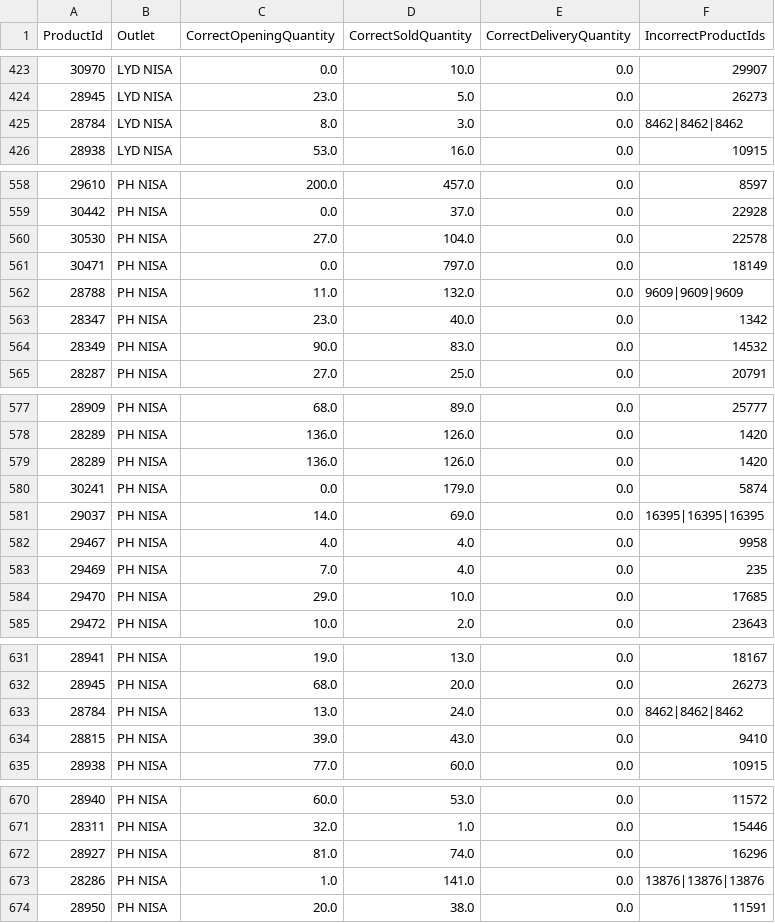
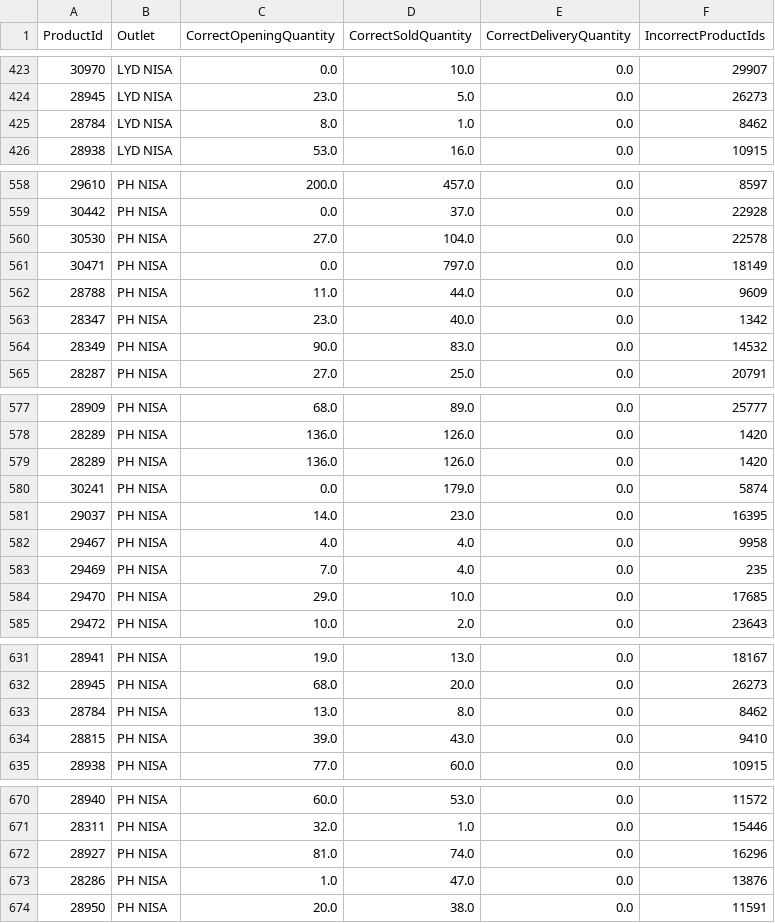
Before and after one commit to LeeHarveyHaven/haven-data-analysis, a CSV file: output/correct_products.csv, drawn as a sheet; only a part is shown, gaps mark what is left out; the diff covers the shown part only.

```diff
--- a/output/correct_products.csv
+++ b/output/correct_products.csv
@@ -424,3 +424,3 @@ ProductId,Outlet,CorrectOpeningQuantity,CorrectSoldQuantity,CorrectDeliveryQuant
 28945,LYD NISA,23.0,5.0,0.0,26273
-28784,LYD NISA,8.0,3.0,0.0,8462|8462|8462
+28784,LYD NISA,8.0,1.0,0.0,8462
 28938,LYD NISA,53.0,16.0,0.0,10915
@@ -561,3 +561,3 @@ ProductId,Outlet,CorrectOpeningQuantity,CorrectSoldQuantity,CorrectDeliveryQuant
 30471,PH NISA,0.0,797.0,0.0,18149
-28788,PH NISA,11.0,132.0,0.0,9609|9609|9609
+28788,PH NISA,11.0,44.0,0.0,9609
 28347,PH NISA,23.0,40.0,0.0,1342
@@ -580,3 +580,3 @@ ProductId,Outlet,CorrectOpeningQuantity,CorrectSoldQuantity,CorrectDeliveryQuant
 30241,PH NISA,0.0,179.0,0.0,5874
-29037,PH NISA,14.0,69.0,0.0,16395|16395|16395
+29037,PH NISA,14.0,23.0,0.0,16395
 29467,PH NISA,4.0,4.0,0.0,9958
@@ -632,3 +632,3 @@ ProductId,Outlet,CorrectOpeningQuantity,CorrectSoldQuantity,CorrectDeliveryQuant
 28945,PH NISA,68.0,20.0,0.0,26273
-28784,PH NISA,13.0,24.0,0.0,8462|8462|8462
+28784,PH NISA,13.0,8.0,0.0,8462
 28815,PH NISA,39.0,43.0,0.0,9410
@@ -672,3 +672,3 @@ ProductId,Outlet,CorrectOpeningQuantity,CorrectSoldQuantity,CorrectDeliveryQuant
 28927,PH NISA,81.0,74.0,0.0,16296
-28286,PH NISA,1.0,141.0,0.0,13876|13876|13876
+28286,PH NISA,1.0,47.0,0.0,13876
 28950,PH NISA,20.0,38.0,0.0,11591
```
Also changed, not shown: 1 added row, 1 removed row and 12 edited cells elsewhere in this file, 4 other files.
